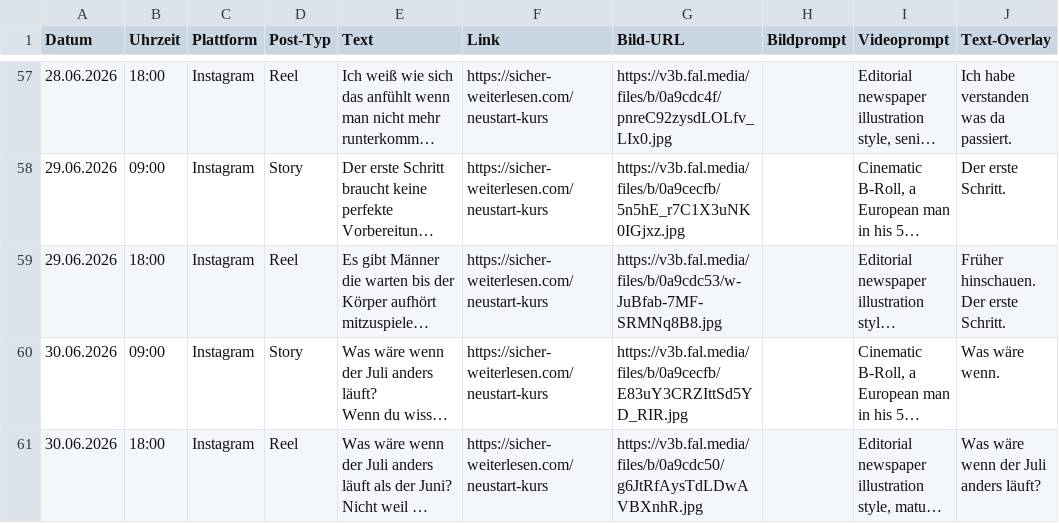
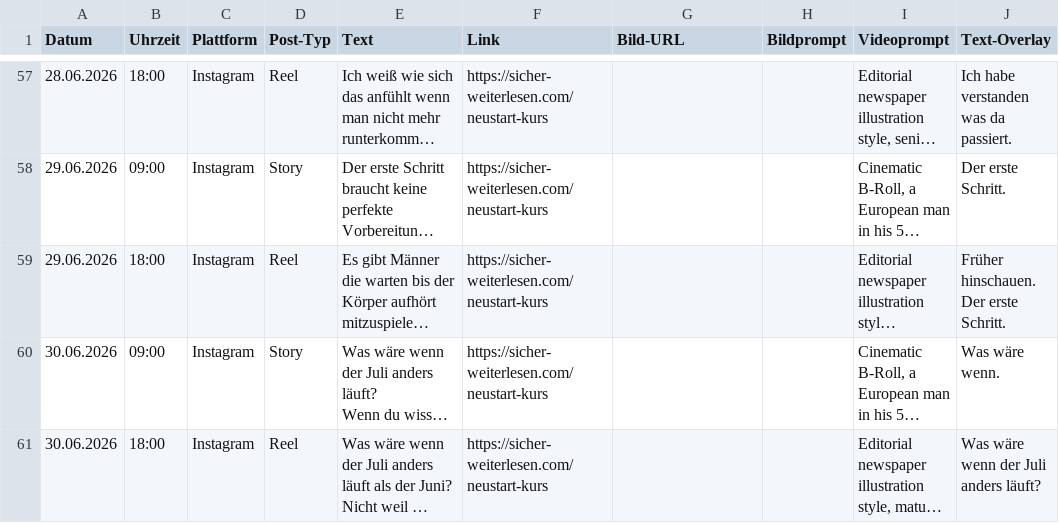
Before and after one commit to anstock-58/instagram-autopilot, a CSV file: outputs/contentplan_business_und_spirit_juni_v2.csv, drawn as a sheet; only a part is shown, gaps mark what is left out; long unchanged cells end in …; the diff covers the shown part only; the diff names each change by its address in the sheet, - before the commit and + after, or states it on an @@ line.

Commit message:
B&S: fal.ai Bild-URLs entfernt - zurück zu AI-Video

```diff
--- a/outputs/contentplan_business_und_spirit_juni_v2.csv
+++ b/outputs/contentplan_business_und_spirit_juni_v2.csv
-G57 (Bild-URL): https://v3b.fal.media/files/b/0a9cdc4f/pnreC92zysdLOLfv_LIx0.jpg
+G57 (Bild-URL): (empty)
-G58 (Bild-URL): https://v3b.fal.media/files/b/0a9cecfb/5n5hE_r7C1X3uNK0IGjxz.jpg
+G58 (Bild-URL): (empty)
-G59 (Bild-URL): https://v3b.fal.media/files/b/0a9cdc53/w-JuBfab-7MF-SRMNq8B8.jpg
+G59 (Bild-URL): (empty)
-G60 (Bild-URL): https://v3b.fal.media/files/b/0a9cecfb/E83uY3CRZIttSd5YD_RIR.jpg
+G60 (Bild-URL): (empty)
-G61 (Bild-URL): https://v3b.fal.media/files/b/0a9cdc50/g6JtRfAysTdLDwAVBXnhR.jpg
+G61 (Bild-URL): (empty)
```
Also changed, not shown: 53 edited cells elsewhere in this file.
